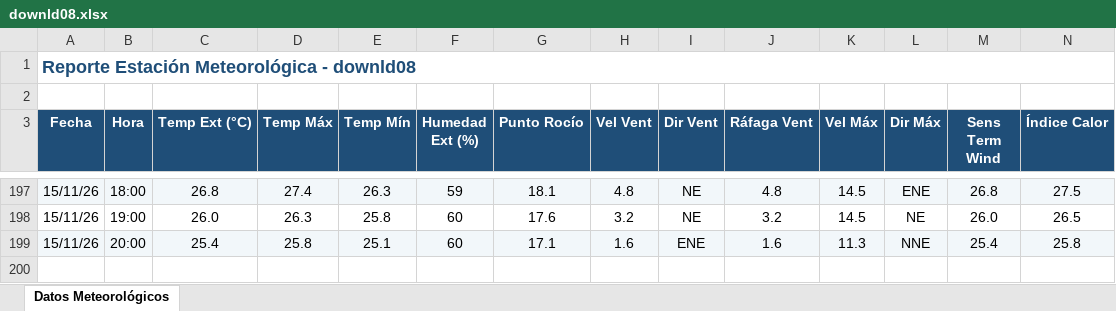
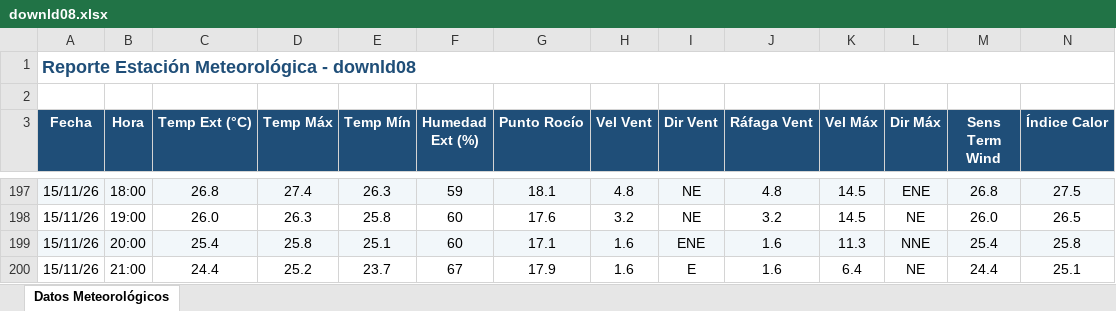
Before and after one commit to intasalta/ema_cerrillos, an Excel workbook: downld08.xlsx, sheet Datos Meteorológicos, drawn as a sheet; only a part is shown, gaps mark what is left out; values as stored, in another font and other column widths than the file's, no borders; rows hold the shown columns only; the diff names each change by its address in the sheet, - before the commit and + after, or states it on an @@ line.

```diff
--- a/downld08.xlsx (sheet Datos Meteorológicos)
+++ b/downld08.xlsx (sheet Datos Meteorológicos)
+row 200: 15/11/26 | 21:00 | 24.4 | 25.2 | 23.7 | 67 | 17.9 | 1.6 | E | 1.6 | 6.4 | NE | 24.4 | 25.1
```
Also changed, not shown: downld02.xlsx, 2 other files.
